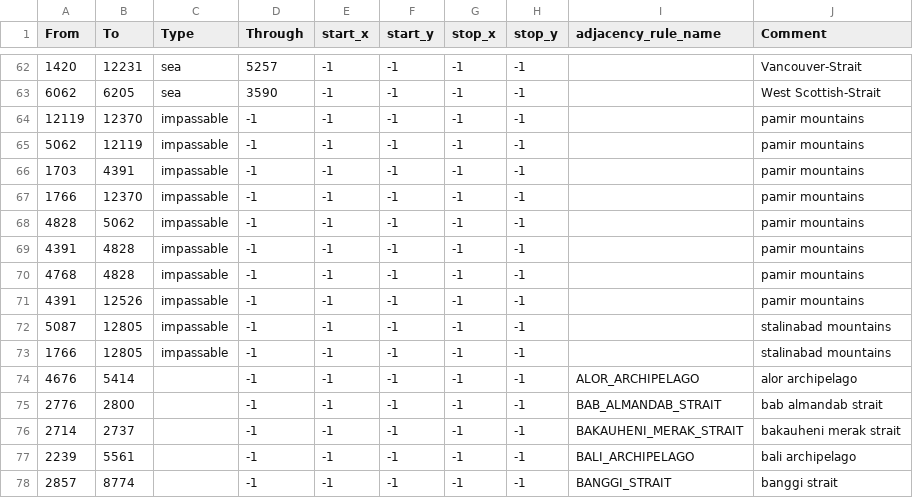
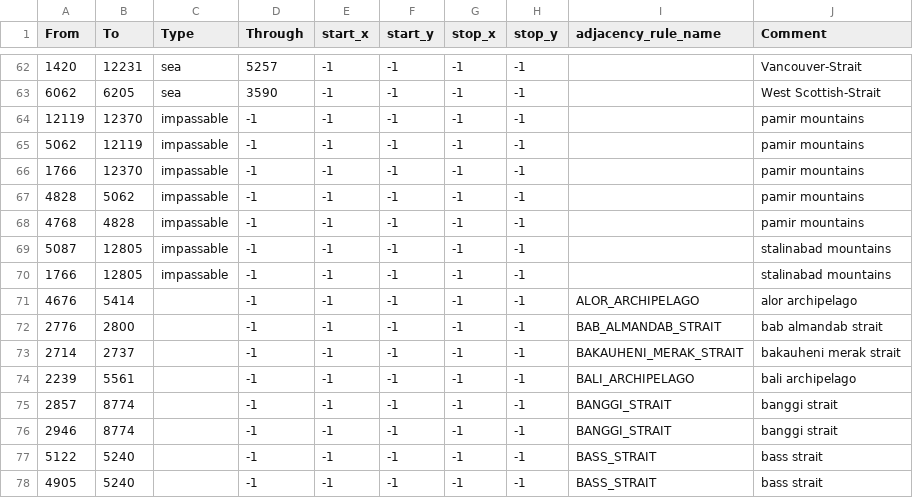
Before and after one commit to babamanya7/HERRevival, a CSV file: map/adjacencies.csv, drawn as a sheet; only a part is shown, gaps mark what is left out; the shorter side is filled out with more unchanged rows; the diff names each change by its address in the sheet, - before the commit and + after, or states it on an @@ line.

```diff
--- a/map/adjacencies.csv
+++ b/map/adjacencies.csv
-row 66: 1703 | 4391 | impassable | -1 | -1 | -1 | -1 | -1 |  | pamir mountains
-row 69: 4391 | 4828 | impassable | -1 | -1 | -1 | -1 | -1 |  | pamir mountains
-row 71: 4391 | 12526 | impassable | -1 | -1 | -1 | -1 | -1 |  | pamir mountains
```
Also changed, not shown: map/definition.csv, 6 other files.
